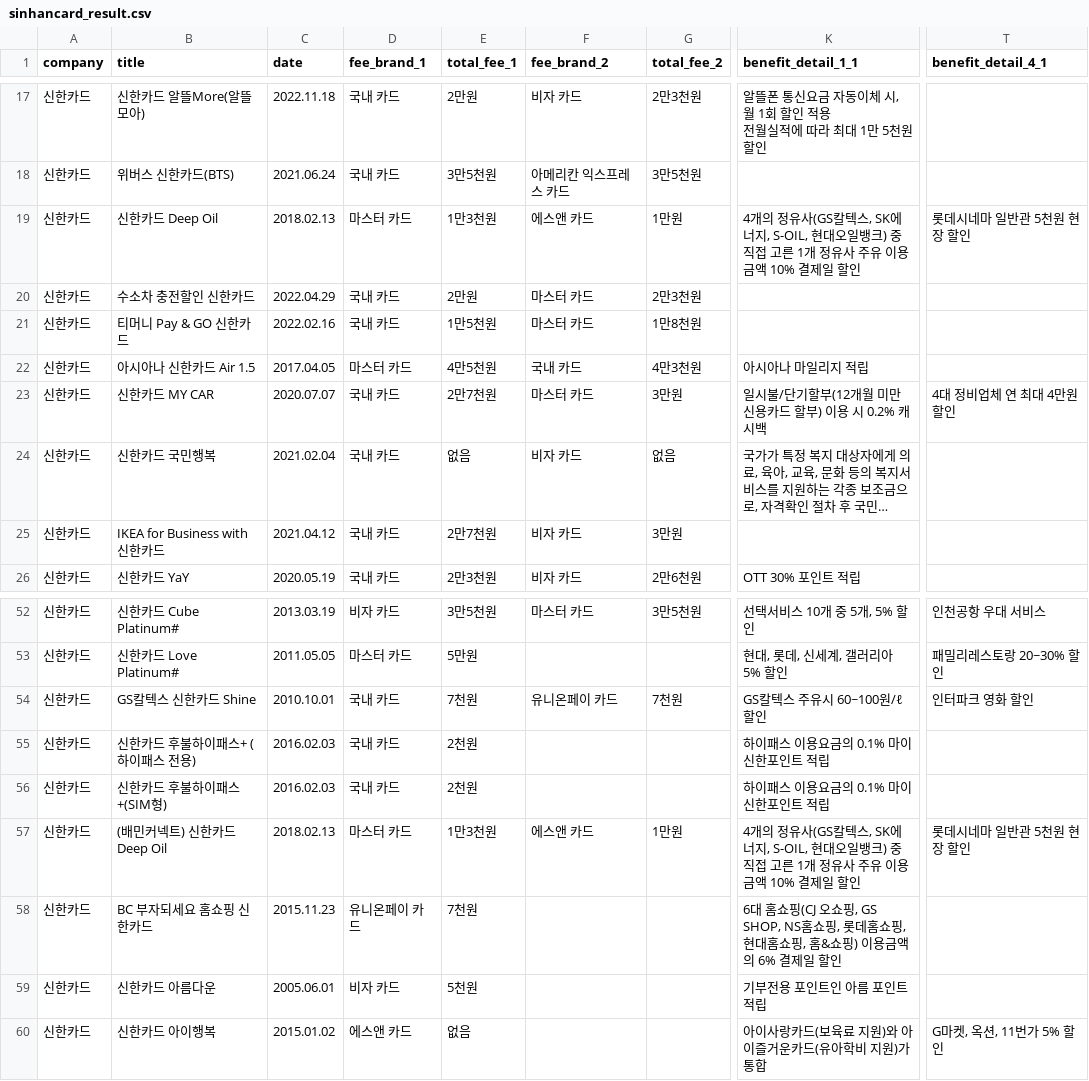
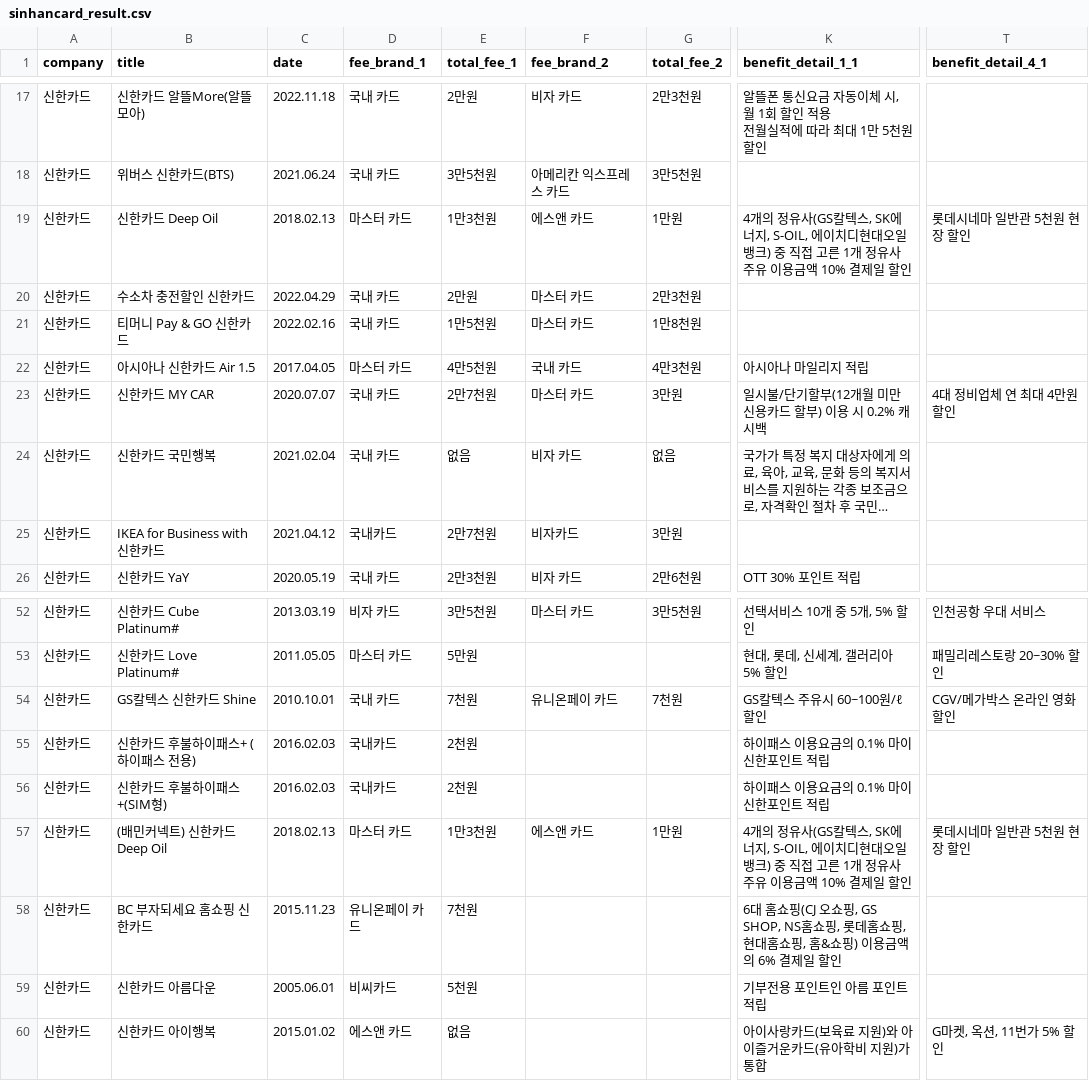
Before and after one commit to yedamhy/CreditCardDashboard, a CSV file: Dataset/sinhancard_result.csv, drawn as a sheet; only a part is shown, gaps mark what is left out; long unchanged cells end in …; the diff names each change by its address in the sheet, - before the commit and + after, or states it on an @@ line.

```diff
--- a/Dataset/sinhancard_result.csv
+++ b/Dataset/sinhancard_result.csv
-K19 (benefit_detail_1_1): …너지, S-OIL, 현대오일…
+K19 (benefit_detail_1_1): …너지, S-OIL, 에이치디현대오일…
-D25 (fee_brand_1): 국내 카드
+D25 (fee_brand_1): 국내카드
-F25 (fee_brand_2): 비자 카드
+F25 (fee_brand_2): 비자카드
-T54 (benefit_detail_4_1): 인터파크 영화 할인
+T54 (benefit_detail_4_1): CGV/메가박스 온라인 영화 할인
-D55:D56 (fee_brand_1): 국내 카드
+D55:D56 (fee_brand_1): 국내카드
-K57 (benefit_detail_1_1): …너지, S-OIL, 현대오일…
+K57 (benefit_detail_1_1): …너지, S-OIL, 에이치디현대오일…
-D59 (fee_brand_1): 비자 카드
+D59 (fee_brand_1): 비씨카드
```
Also changed, not shown: Dataset/lottecard_result.csv, 5 other files.
